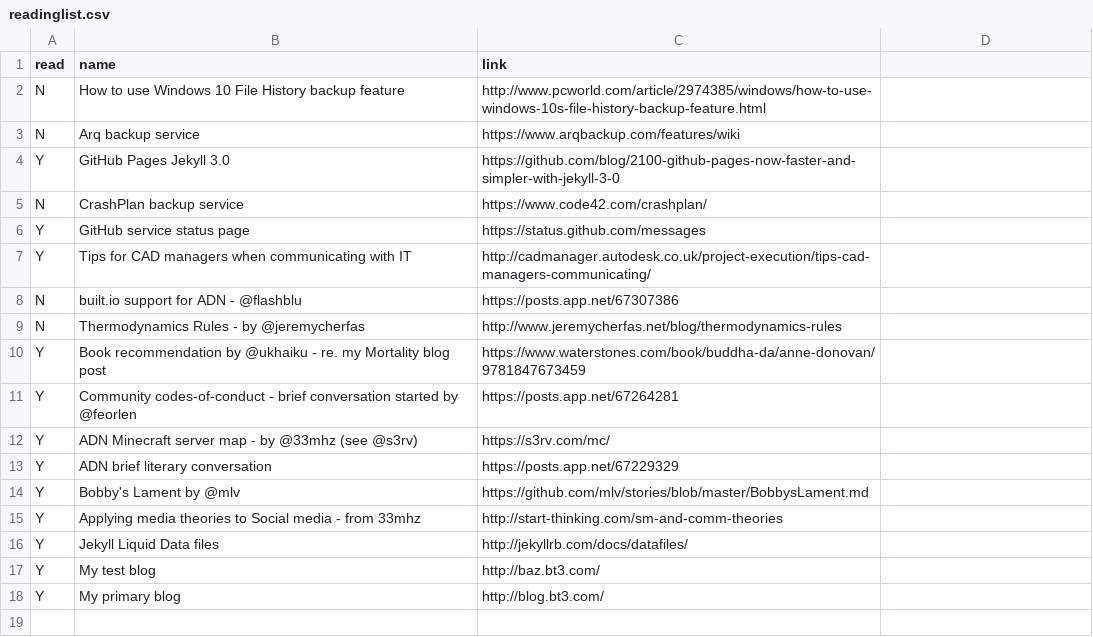
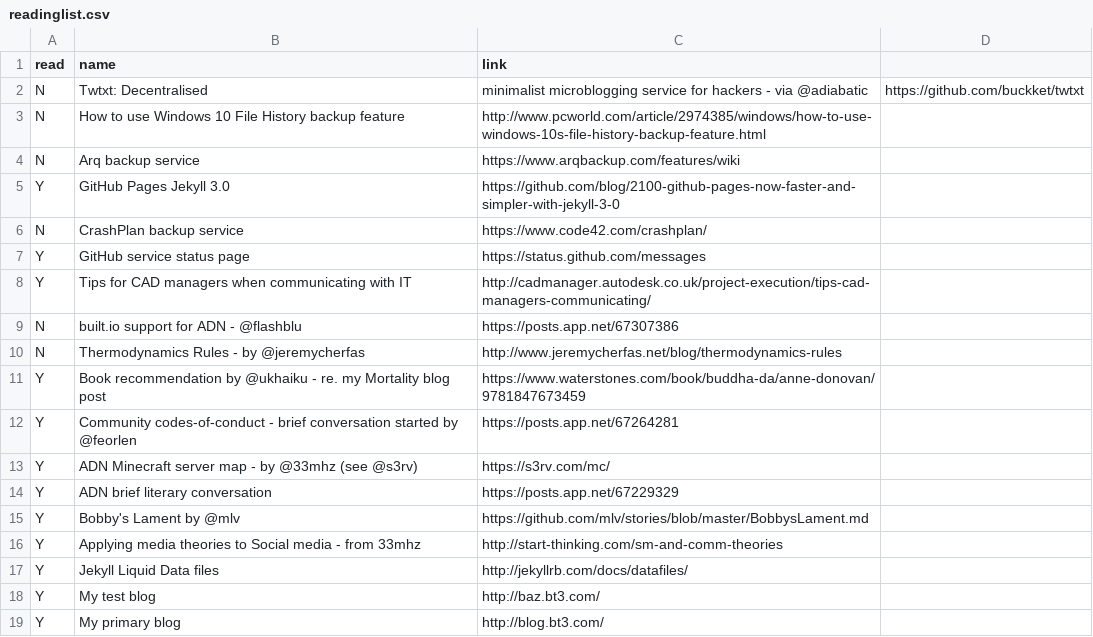
Before and after one commit to bazbt3/hyde, a CSV file: _data/readinglist.csv, drawn as a sheet; the diff names each change by its address in the sheet, - before the commit and + after, or states it on an @@ line.

Commit message:
Added entry.

```diff
--- a/_data/readinglist.csv
+++ b/_data/readinglist.csv
+row 2: N | Twtxt: Decentralised | minimalist microblogging service for hackers - via @adiabatic | https://github.com/buckket/twtxt
```
